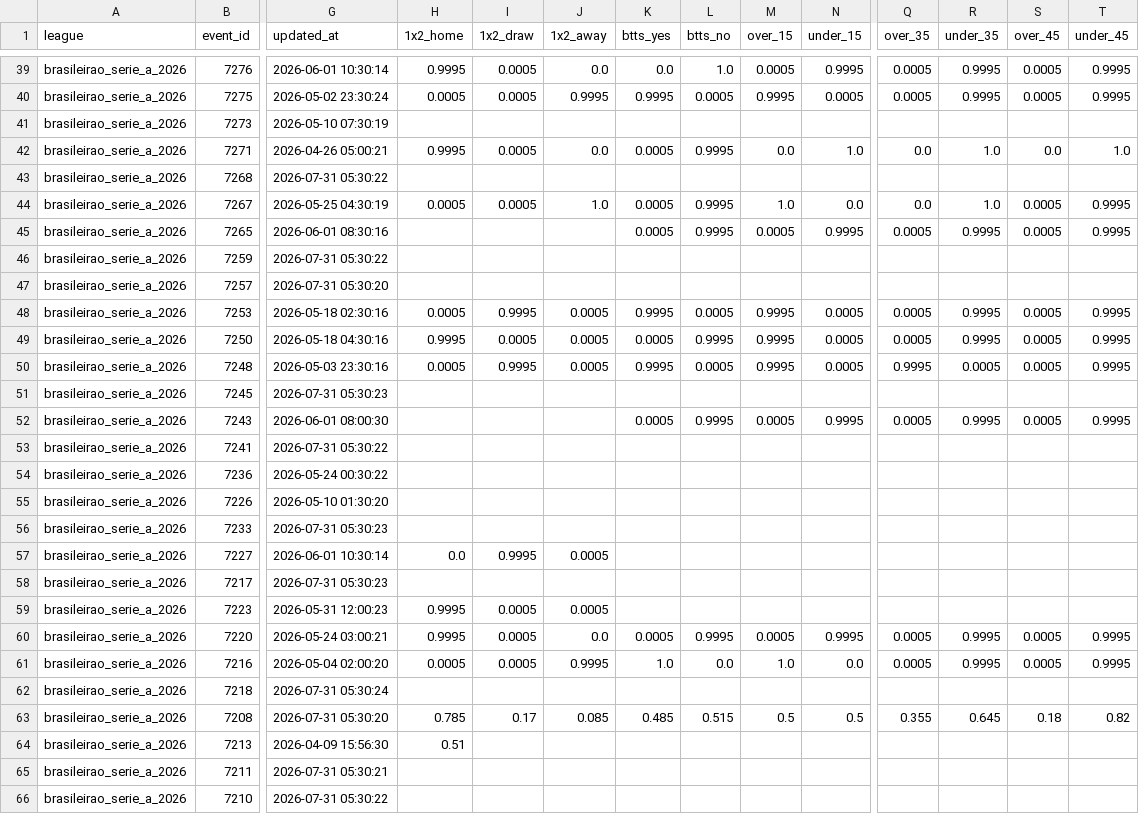
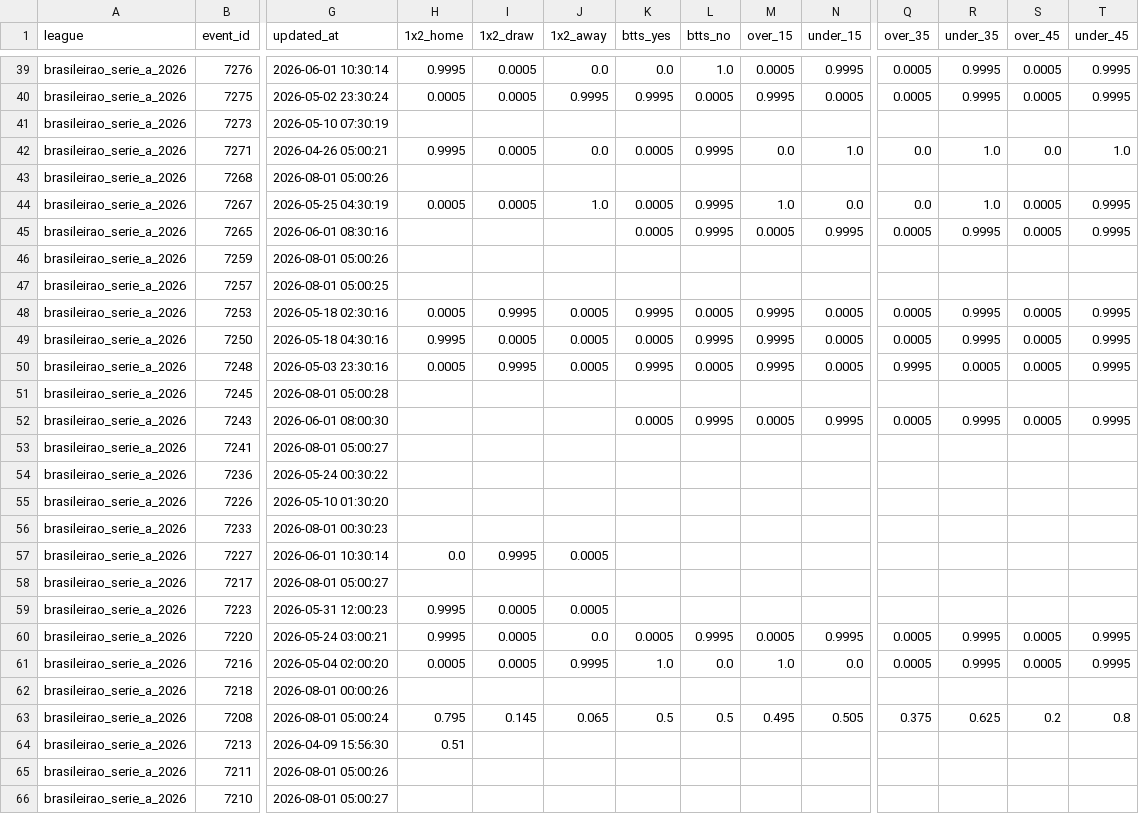
Before and after one commit to aimidas1/Polymarket_data, a CSV file: brasileirao_serie_a_2026.csv, drawn as a sheet; only a part is shown, gaps mark what is left out; the diff covers the shown part only; the diff names each change by its address in the sheet, - before the commit and + after, or states it on an @@ line.

```diff
--- a/brasileirao_serie_a_2026.csv
+++ b/brasileirao_serie_a_2026.csv
-G43 (updated_at): 2026-07-31 05:30:22
+G43 (updated_at): 2026-08-01 05:00:26
-G46 (updated_at): 2026-07-31 05:30:22
+G46 (updated_at): 2026-08-01 05:00:26
-G47 (updated_at): 2026-07-31 05:30:20
+G47 (updated_at): 2026-08-01 05:00:25
-G51 (updated_at): 2026-07-31 05:30:23
+G51 (updated_at): 2026-08-01 05:00:28
-G53 (updated_at): 2026-07-31 05:30:22
+G53 (updated_at): 2026-08-01 05:00:27
-G56 (updated_at): 2026-07-31 05:30:23
+G56 (updated_at): 2026-08-01 00:30:23
-G58 (updated_at): 2026-07-31 05:30:23
+G58 (updated_at): 2026-08-01 05:00:27
-G62 (updated_at): 2026-07-31 05:30:24
+G62 (updated_at): 2026-08-01 00:00:26
-G63 (updated_at): 2026-07-31 05:30:20
+G63 (updated_at): 2026-08-01 05:00:24
-H63 (1x2_home): 0.785
+H63 (1x2_home): 0.795
-I63 (1x2_draw): 0.17
+I63 (1x2_draw): 0.145
-J63 (1x2_away): 0.085
+J63 (1x2_away): 0.065
-K63 (btts_yes): 0.485
+K63 (btts_yes): 0.5
-L63 (btts_no): 0.515
+L63 (btts_no): 0.5
-M63 (over_15): 0.5
+M63 (over_15): 0.495
-N63 (under_15): 0.5
+N63 (under_15): 0.505
-Q63 (over_35): 0.355
+Q63 (over_35): 0.375
-R63 (under_35): 0.645
+R63 (under_35): 0.625
-S63 (over_45): 0.18
+S63 (over_45): 0.2
-T63 (under_45): 0.82
+T63 (under_45): 0.8
-G65 (updated_at): 2026-07-31 05:30:21
+G65 (updated_at): 2026-08-01 05:00:26
-G66 (updated_at): 2026-07-31 05:30:22
+G66 (updated_at): 2026-08-01 05:00:27
```
Also changed, not shown: 94 edited cells elsewhere in this file, liga_mx_apertura_2026.csv, mls_2026.csv, 2 other files.
